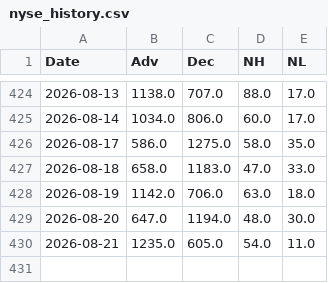
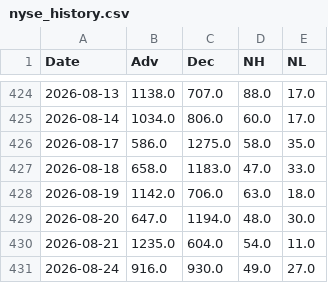
Before and after one commit to volantkao/finance_data, a CSV file: nyse_history.csv, drawn as a sheet; only a part is shown, gaps mark what is left out.

```diff
--- a/nyse_history.csv
+++ b/nyse_history.csv
@@ -429,2 +429,3 @@ Date,Adv,Dec,NH,NL
 2026-08-20,647.0,1194.0,48.0,30.0
-2026-08-21,1235.0,605.0,54.0,11.0
+2026-08-21,1235.0,604.0,54.0,11.0
+2026-08-24,916.0,930.0,49.0,27.0
```
